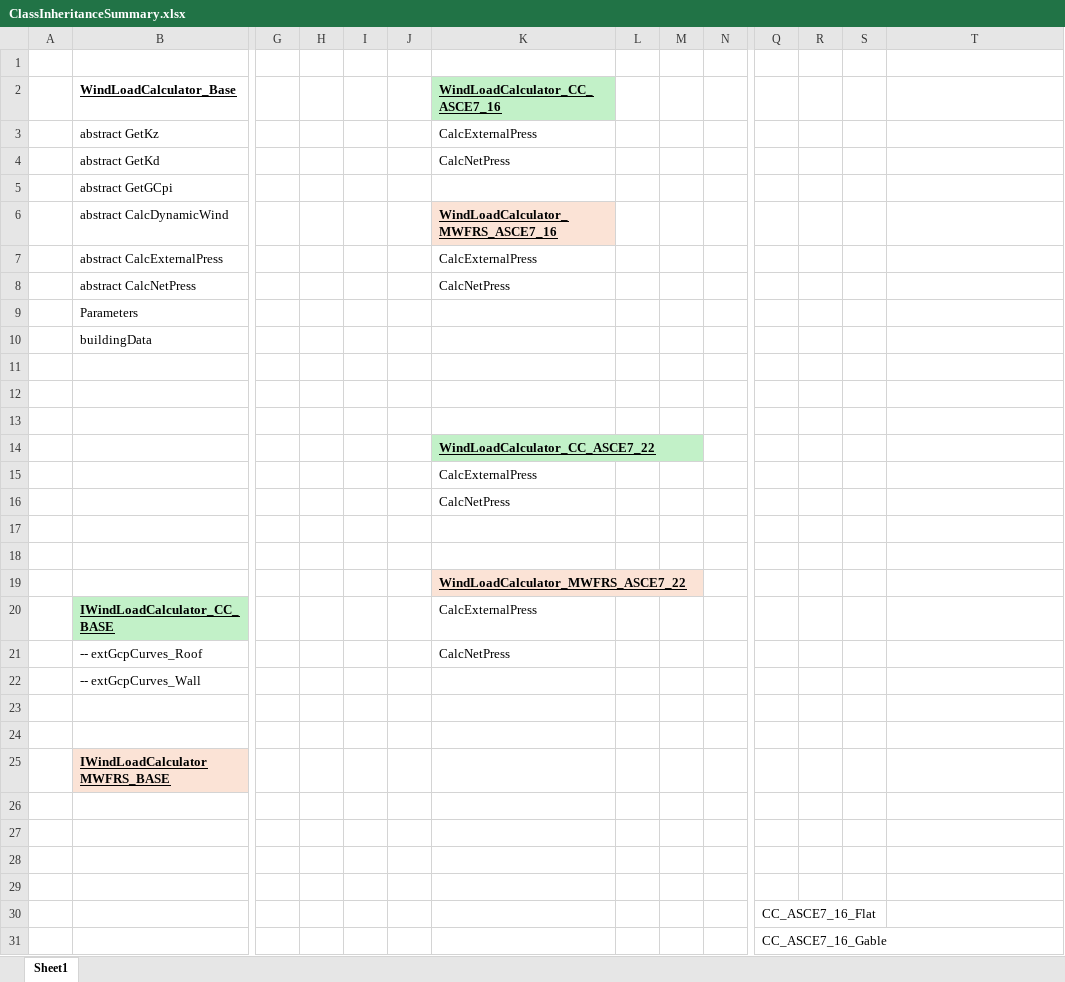
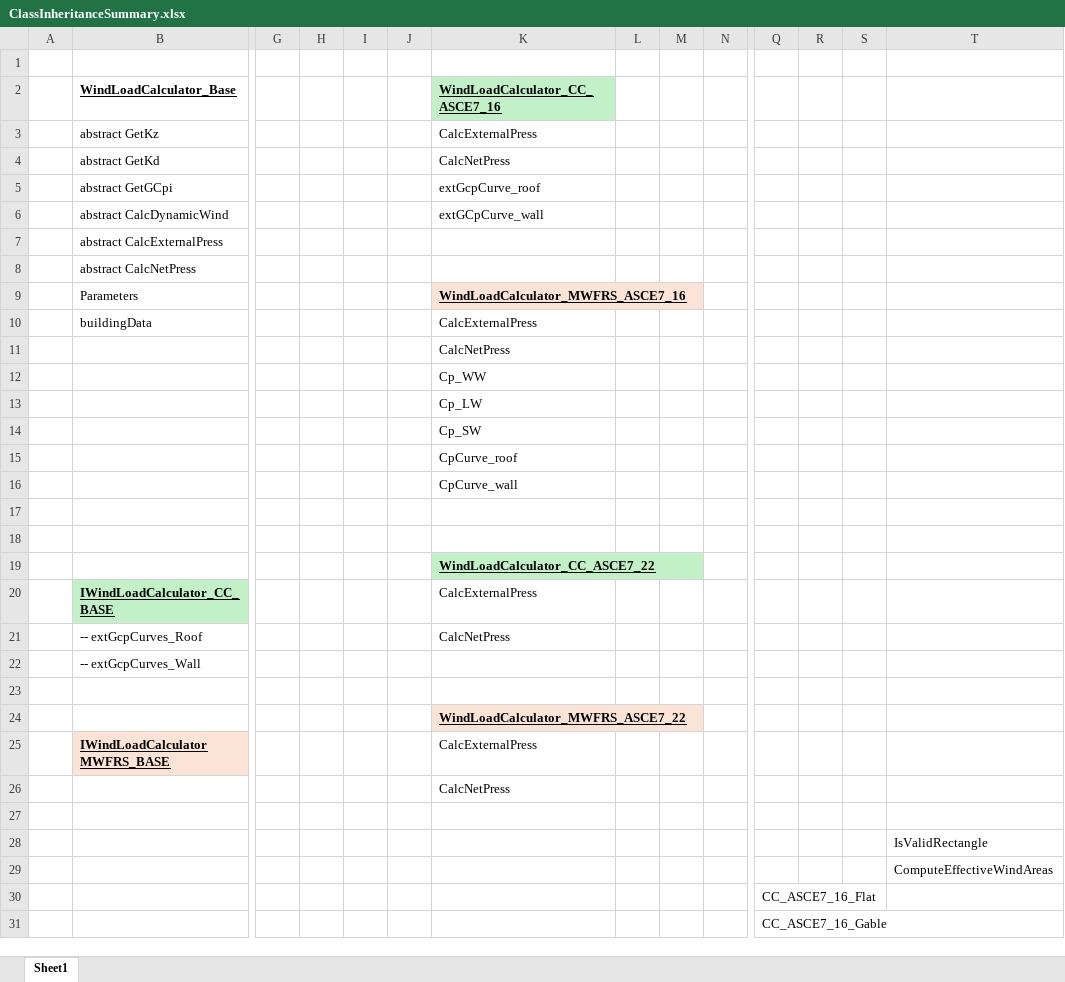
Before and after one commit to iggalot/ShearWallCalculator, an Excel workbook: WindLoadCalculations/ClassInheritanceSummary.xlsx, sheet Sheet1, drawn as a sheet; only a part is shown, gaps mark what is left out; values as stored, in another font and other column widths than the file's, no borders; removed rows and columns are numbered as before the commit, all else as after; rows hold the shown columns only; the diff covers the shown part only; the diff names each change by its address in the sheet, - before the commit and + after, or states it on an @@ line.

Commit message:
More polymorphism fixes for Chapter 30 figures.
-  Added Curves for Figure 27.3-1 for MWFRS of ASCE 7-16

```diff
--- a/WindLoadCalculations/ClassInheritanceSummary.xlsx (sheet Sheet1)
+++ b/WindLoadCalculations/ClassInheritanceSummary.xlsx (sheet Sheet1)
-K5 (WindLoadCalculator_CC_ASCE7_16): (empty)
+K5 (WindLoadCalculator_CC_ASCE7_16): extGcpCurve_roof
-K6 (WindLoadCalculator_CC_ASCE7_16): WindLoadCalculator_MWFRS_ASCE7_16
+K6 (WindLoadCalculator_CC_ASCE7_16): extGCpCurve_wall
@@ K6 fill: #FBE3D6 → none, bold: on → off, underline: on → off @@
-K7 (WindLoadCalculator_CC_ASCE7_16): CalcExternalPress
+K7 (WindLoadCalculator_CC_ASCE7_16): (empty)
-K8 (WindLoadCalculator_CC_ASCE7_16): CalcNetPress
+K8 (WindLoadCalculator_CC_ASCE7_16): (empty)
-K9 (WindLoadCalculator_CC_ASCE7_16): (empty)
+K9 (WindLoadCalculator_CC_ASCE7_16): WindLoadCalculator_MWFRS_ASCE7_16
-K9 fill: none
+K9 fill: #FBE3D6
-K10 (WindLoadCalculator_CC_ASCE7_16): (empty)
+K10 (WindLoadCalculator_CC_ASCE7_16): CalcExternalPress
-K11 (WindLoadCalculator_CC_ASCE7_16): (empty)
+K11 (WindLoadCalculator_CC_ASCE7_16): CalcNetPress
-K12 (WindLoadCalculator_CC_ASCE7_16): (empty)
+K12 (WindLoadCalculator_CC_ASCE7_16): Cp_WW
-K13 (WindLoadCalculator_CC_ASCE7_16): (empty)
+K13 (WindLoadCalculator_CC_ASCE7_16): Cp_LW
-K14 (WindLoadCalculator_CC_ASCE7_16): WindLoadCalculator_CC_ASCE7_22
+K14 (WindLoadCalculator_CC_ASCE7_16): Cp_SW
@@ K14 bold: on → off, underline: on → off, fill: #C2F1C8 → none @@
-K15 (WindLoadCalculator_CC_ASCE7_16): CalcExternalPress
+K15 (WindLoadCalculator_CC_ASCE7_16): CpCurve_roof
-K16 (WindLoadCalculator_CC_ASCE7_16): CalcNetPress
+K16 (WindLoadCalculator_CC_ASCE7_16): CpCurve_wall
-K19 (WindLoadCalculator_CC_ASCE7_16): WindLoadCalculator_MWFRS_ASCE7_22
+K19 (WindLoadCalculator_CC_ASCE7_16): WindLoadCalculator_CC_ASCE7_22
-K19 fill: #FBE3D6
+K19 fill: #C2F1C8
+row 24:  |  |  |  |  |  | WindLoadCalculator_MWFRS_ASCE7_22
+row 25:  | IWindLoadCalculator MWFRS_BASE |  |  |  |  | CalcExternalPress
+row 26:  |  |  |  |  |  | CalcNetPress
-row 25:  | IWindLoadCalculator MWFRS_BASE
-T28: (empty)
+T28: IsValidRectangle
-T29: (empty)
+T29: ComputeEffectiveWindAreas
-row 28: (empty)
-row 29: (empty)
```
Also changed, not shown: 1 added row and 5 edited cells elsewhere in this sheet, 32 other files.
